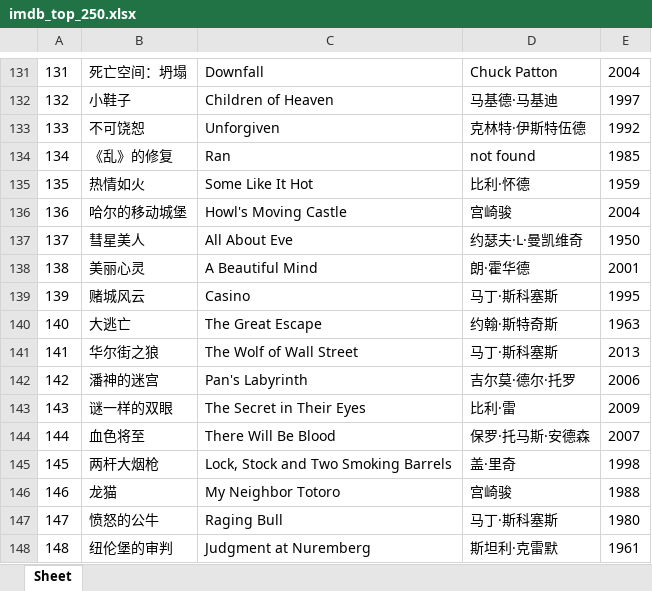
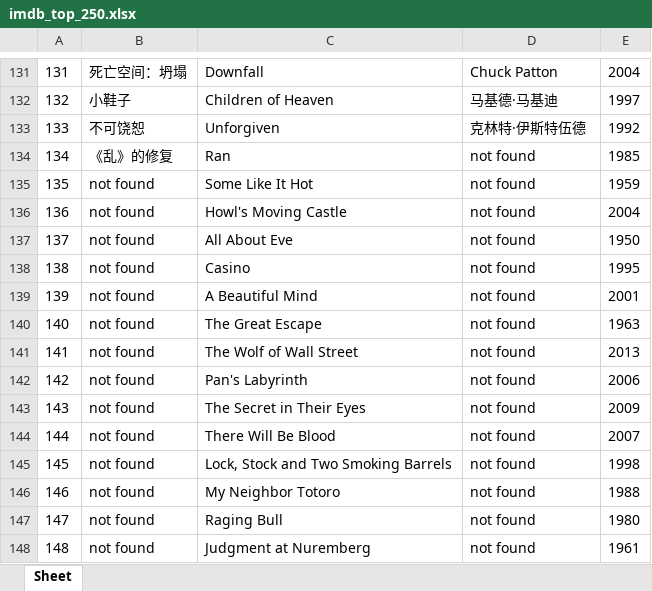
Before and after one commit to doctoroyy/Movie-IMDB-Bot, an Excel workbook: imdb_top_250.xlsx, sheet Sheet, drawn as a sheet; only a part is shown, gaps mark what is left out; values as stored, in another font and other column widths than the file's, no borders; the diff covers the shown part only; the diff names each change by its address in the sheet, - before the commit and + after, or states it on an @@ line.

```diff
--- a/imdb_top_250.xlsx (sheet Sheet)
+++ b/imdb_top_250.xlsx (sheet Sheet)
-B135: 热情如火
+B135: not found
-D135: 比利·怀德
+D135: not found
-B136: 哈尔的移动城堡
+B136: not found
-D136: 宫崎骏
+D136: not found
-B137: 彗星美人
+B137: not found
-D137: 约瑟夫·L·曼凯维奇
+D137: not found
-B138: 美丽心灵
+B138: not found
-C138: A Beautiful Mind
+C138: Casino
-D138: 朗·霍华德
+D138: not found
-E138: 2001
+E138: 1995
-B139: 赌城风云
+B139: not found
-C139: Casino
+C139: A Beautiful Mind
-D139: 马丁·斯科塞斯
+D139: not found
-E139: 1995
+E139: 2001
-B140: 大逃亡
+B140: not found
-D140: 约翰·斯特奇斯
+D140: not found
-B141: 华尔街之狼
+B141: not found
-D141: 马丁·斯科塞斯
+D141: not found
-B142: 潘神的迷宫
+B142: not found
-D142: 吉尔莫·德尔·托罗
+D142: not found
-B143: 谜一样的双眼
+B143: not found
-D143: 比利·雷
+D143: not found
-B144: 血色将至
+B144: not found
-D144: 保罗·托马斯·安德森
+D144: not found
-B145: 两杆大烟枪
+B145: not found
-D145: 盖·里奇
+D145: not found
-B146: 龙猫
+B146: not found
-D146: 宫崎骏
+D146: not found
-B147: 愤怒的公牛
+B147: not found
-D147: 马丁·斯科塞斯
+D147: not found
-B148: 纽伦堡的审判
+B148: not found
-D148: 斯坦利·克雷默
+D148: not found
```
Also changed, not shown: 123 edited cells elsewhere in this sheet, 1 other file.
